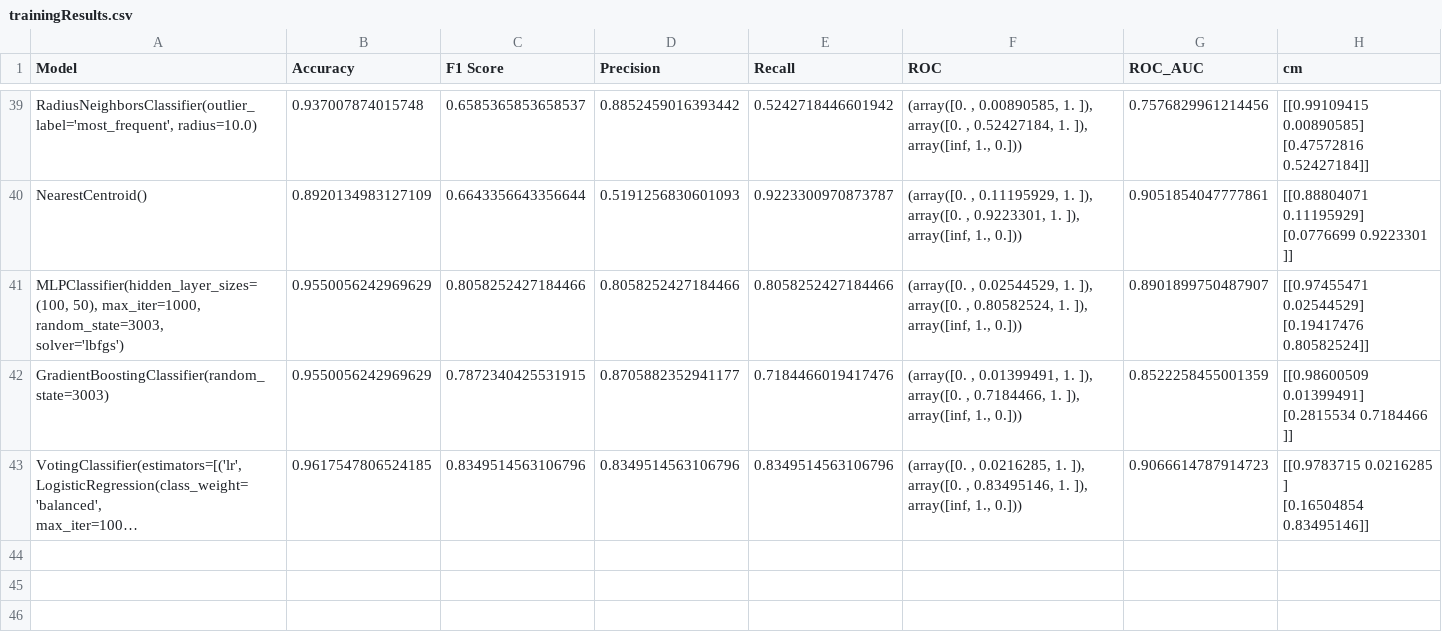
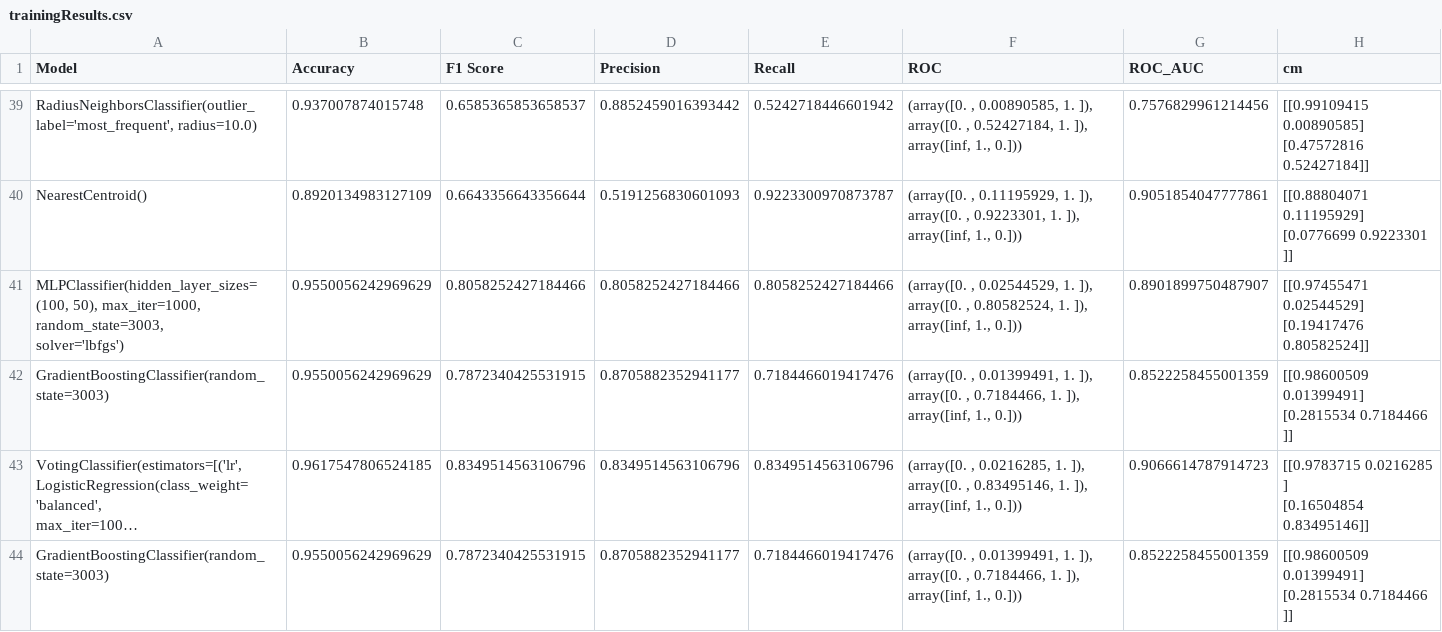
Before and after one commit to MAI3003-Data-Witches/Data-Witches_Project2, a CSV file: trainingResults.csv, drawn as a sheet; only a part is shown, gaps mark what is left out; long unchanged cells end in …; ↵ is a line break in a cell; the diff names each change by its address in the sheet, - before the commit and + after, or states it on an @@ line.

Commit message:
I gave up on that specific model

```diff
--- a/trainingResults.csv
+++ b/trainingResults.csv
+row 44: GradientBoostingClassifier(random_state=3003) | 0.9550056242969629 | 0.7872340425531915 | 0.8705882352941177 | 0.7184466019417476 | (array([0. , 0.01399491, 1. ]), array([0. , 0.7184466, 1. ]), array([inf, 1., 0.])) | 0.8522258455001359 | [[0.98600509 0.01399491] ↵ [0.2815534 0.7184466 ]]
```
Also changed, not shown: 1 other file.
